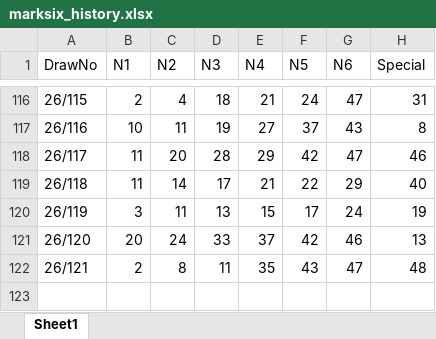
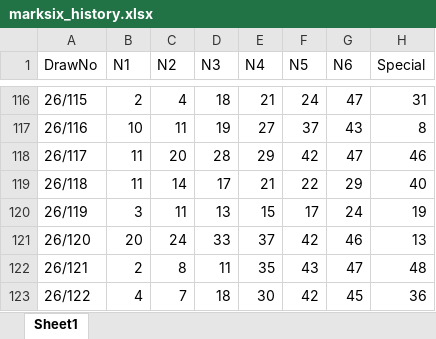
Before and after one commit to jackychowHYD/Mark-Six-AI, an Excel workbook: marksix_history.xlsx, sheet Sheet1, drawn as a sheet; only a part is shown, gaps mark what is left out; values as stored, in another font and other column widths than the file's, no borders; the diff names each change by its address in the sheet, - before the commit and + after, or states it on an @@ line.

```diff
--- a/marksix_history.xlsx (sheet Sheet1)
+++ b/marksix_history.xlsx (sheet Sheet1)
+row 123: 26/122 | 4 | 7 | 18 | 30 | 42 | 45 | 36
```
